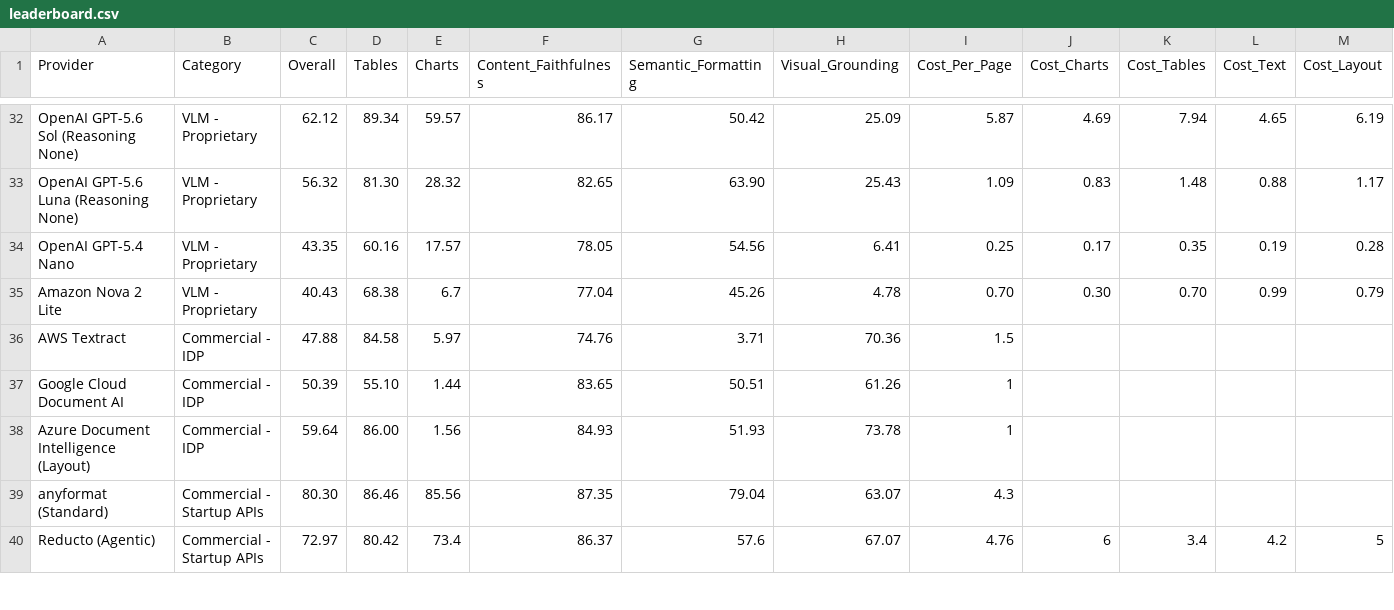
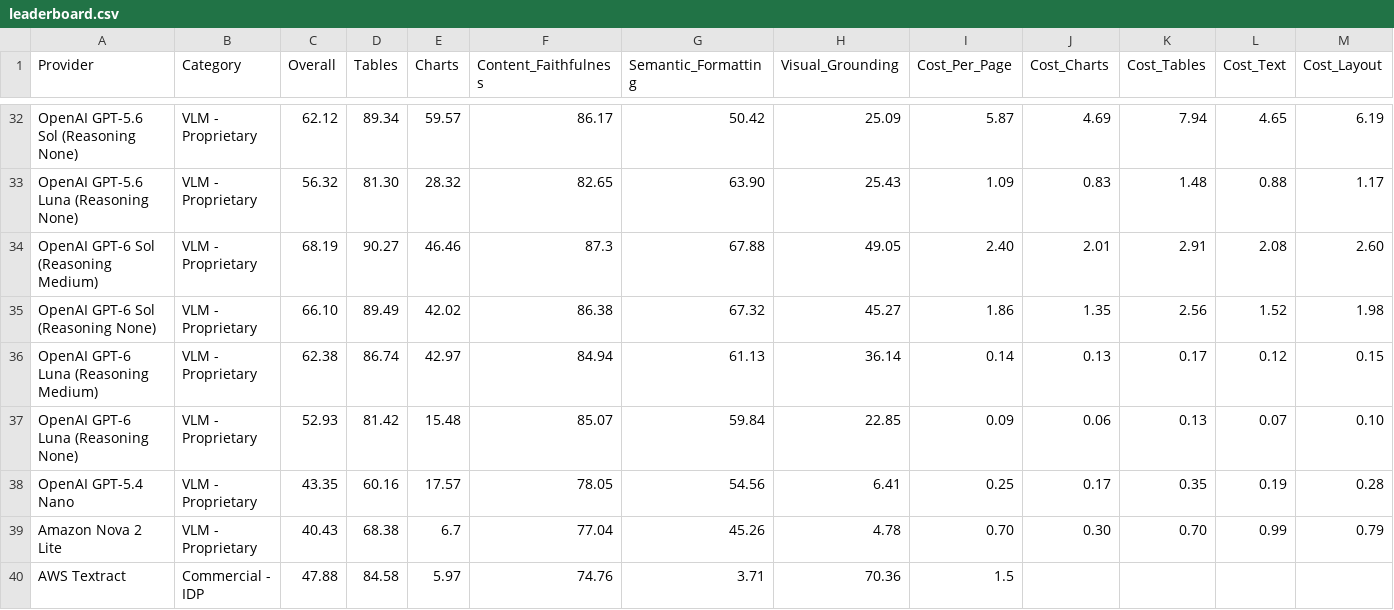
Before and after one commit to ProvidusAI/ParseBench, a CSV file: leaderboard.csv, drawn as a sheet; only a part is shown, gaps mark what is left out; the shorter side is filled out with more unchanged rows; rows hold the shown columns only; the diff names each change by its address in the sheet, - before the commit and + after, or states it on an @@ line.

Commit message:
Add OpenAI GPT-6 Sol and Luna pipelines and leaderboard results.
Register openai_gpt_6_{sol,luna}_reasoning_{none,med}_parse_with_layout_file
with the same file-mode layout config as the GPT-5.6 pipelines, add the
$2/$10 (Sol) and $0.10/$0.50 (Luna) per-MTok rates, and fix OpenAI cost
accounting: reasoning tokens are already inside completion_tokens and were
billed twice, and cached and cache-write input tokens are now billed at
their own rates for GPT-6. Add the four leaderboard rows.

```diff
--- a/leaderboard.csv
+++ b/leaderboard.csv
+row 34: OpenAI GPT-6 Sol (Reasoning Medium) | VLM - Proprietary | 68.19 | 90.27 | 46.46 | 87.3 | 67.88 | 49.05 | 2.40 | 2.01 | 2.91 | 2.08 | 2.60
+row 35: OpenAI GPT-6 Sol (Reasoning None) | VLM - Proprietary | 66.10 | 89.49 | 42.02 | 86.38 | 67.32 | 45.27 | 1.86 | 1.35 | 2.56 | 1.52 | 1.98
+row 36: OpenAI GPT-6 Luna (Reasoning Medium) | VLM - Proprietary | 62.38 | 86.74 | 42.97 | 84.94 | 61.13 | 36.14 | 0.14 | 0.13 | 0.17 | 0.12 | 0.15
+row 37: OpenAI GPT-6 Luna (Reasoning None) | VLM - Proprietary | 52.93 | 81.42 | 15.48 | 85.07 | 59.84 | 22.85 | 0.09 | 0.06 | 0.13 | 0.07 | 0.10
```
Also changed, not shown: 3 other files.
